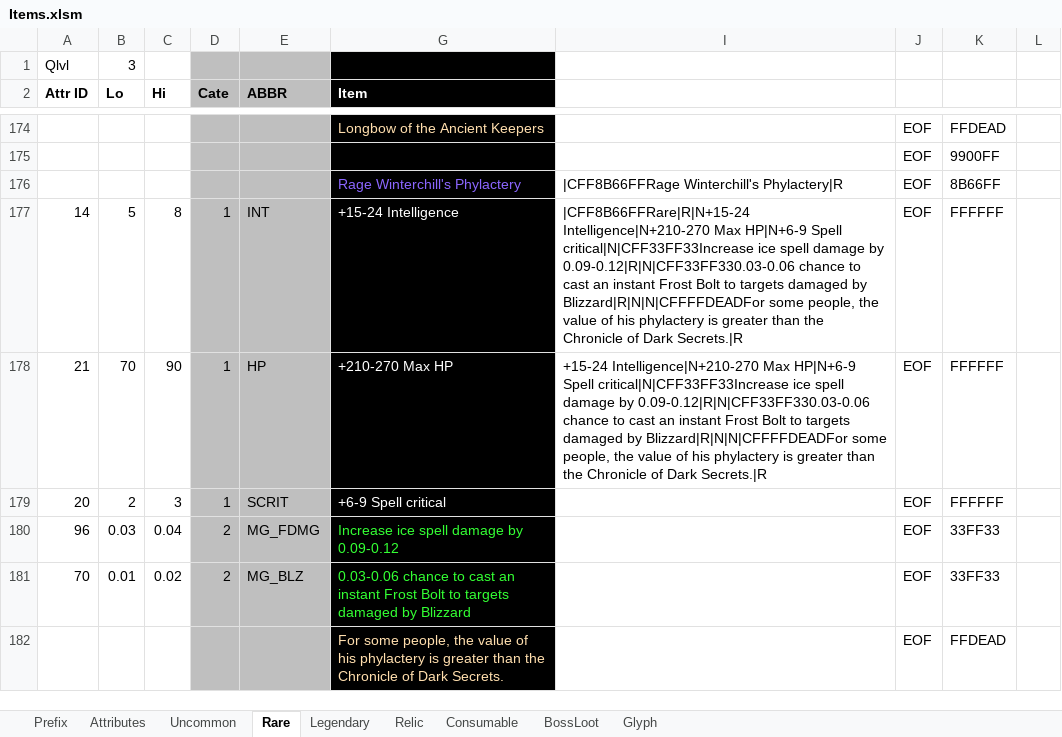
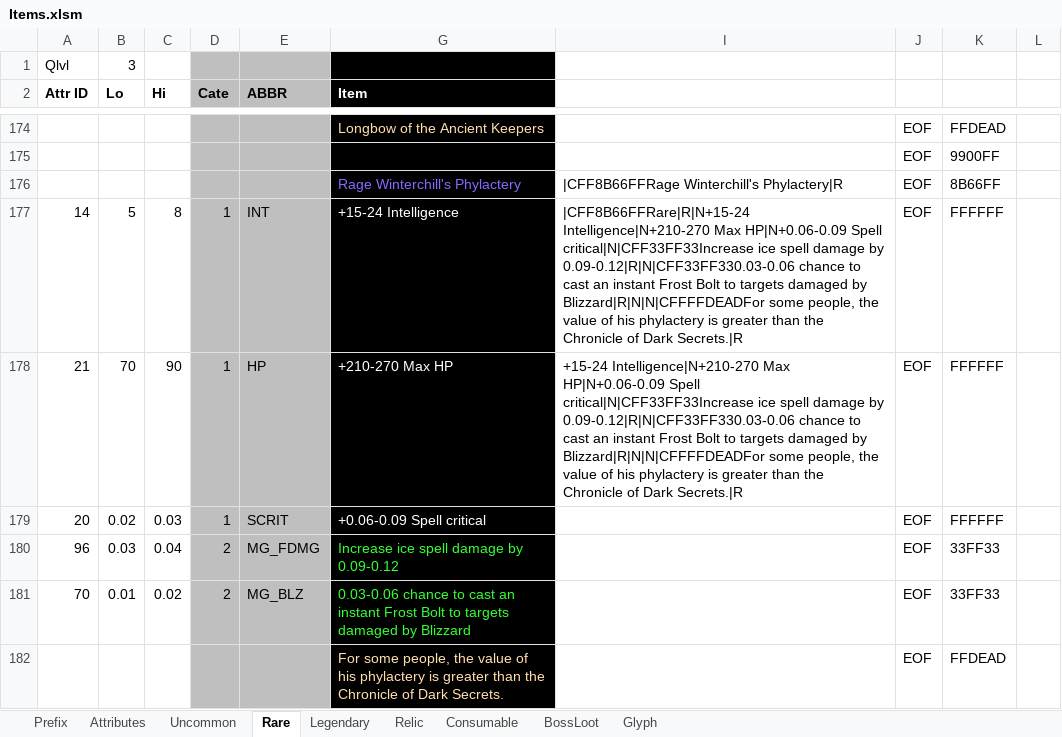
Before and after one commit to yatyricky/Zulaman-WE, an Excel workbook: design/Items.xlsm, sheet Rare, drawn as a sheet; only a part is shown, gaps mark what is left out; values as stored, in another font and other column widths than the file's, no borders; the diff names each change by its address in the sheet, - before the commit and + after, or states it on an @@ line.

Commit message:
- restore damage/heal numbers - WELA uses static file names - Rage Winterchill's Phylactery no longer grants 200% - 300% spell crit

```diff
--- a/design/Items.xlsm (sheet Rare)
+++ b/design/Items.xlsm (sheet Rare)
-I177: …Intelligence|N+210-270 Max HP|N+6-9 Spell critical|N|CFF33FF33Increase…
+I177: …Intelligence|N+210-270 Max HP|N+0.06-0.09 Spell critical|N|CFF33FF33Increase…
-I178: …Intelligence|N+210-270 Max HP|N+6-9 Spell critical|N|CFF33FF33Increase…
+I178: …Intelligence|N+210-270 Max HP|N+0.06-0.09 Spell critical|N|CFF33FF33Increase…
-B179 (Lo): 2
+B179 (Lo): 0.02
-C179 (Hi): 3
+C179 (Hi): 0.03
-G179 (Item): +6-9 Spell critical
+G179 (Item): +0.06-0.09 Spell critical
```
Also changed, not shown: hidden cells, 4 other files.
